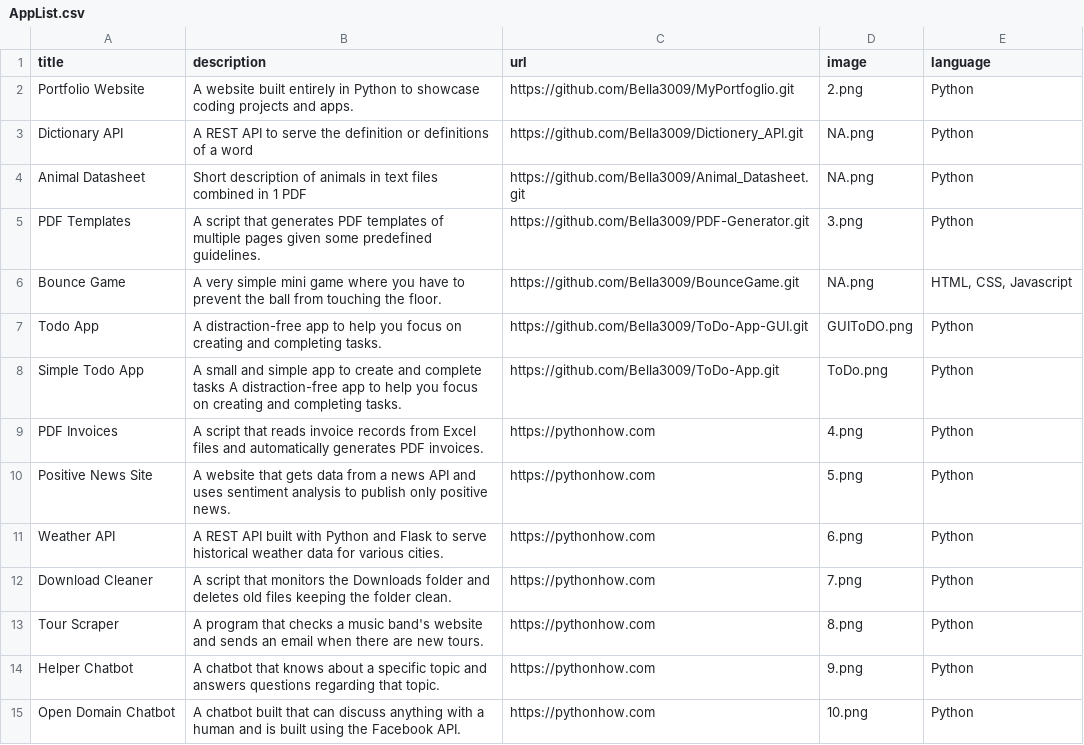
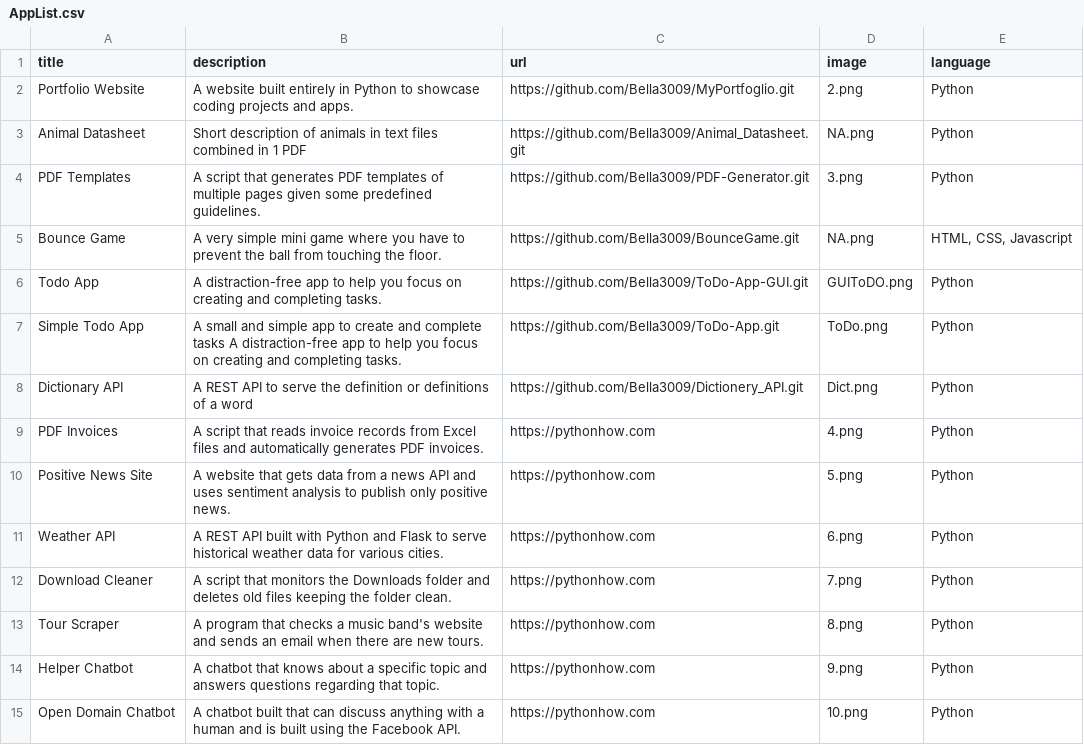
Before and after one commit to Bella3009/MyPortfoglio, a CSV file: AppList.csv, drawn as a sheet; only a part is shown; removed rows and columns are numbered as before the commit, all else as after; the diff names each change by its address in the sheet, - before the commit and + after, or states it on an @@ line.

Commit message:
Added a Contact Me page and added a photo for the Dictionary API

```diff
--- a/AppList.csv
+++ b/AppList.csv
-row 3: Dictionary API | A REST API to serve the definition or definitions of a word | https://github.com/Bella3009/Dictionery_API.git | NA.png | Python
+row 8: Dictionary API | A REST API to serve the definition or definitions of a word | https://github.com/Bella3009/Dictionery_API.git | Dict.png | Python
```
Also changed, not shown: 3 other files.
